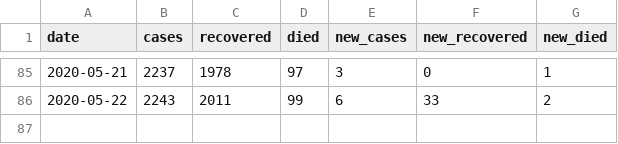
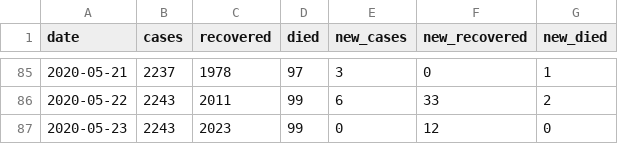
Before and after one commit to tonivrbic/covid-19-croatia, a CSV file: generated/cases_per_day.csv, drawn as a sheet; only a part is shown, gaps mark what is left out.

```diff
--- a/generated/cases_per_day.csv
+++ b/generated/cases_per_day.csv
@@ -86 +86,2 @@ date,cases,recovered,died,new_cases,new_recovered,new_died
 2020-05-22,2243,2011,99,6,33,2
+2020-05-23,2243,2023,99,0,12,0
```
Also changed, not shown: covid_hr.csv, generated/cases_per_county.csv, 5 other files.
